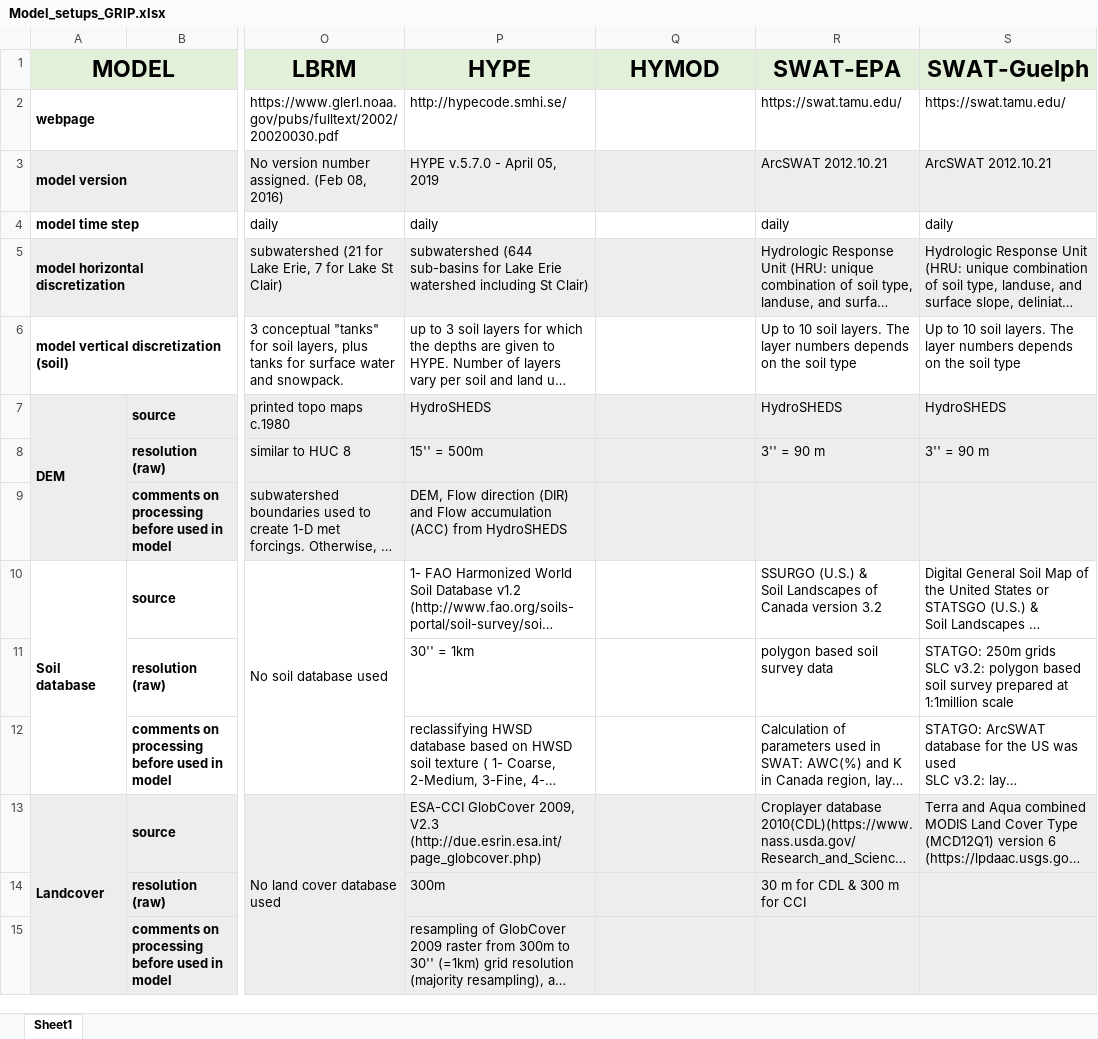
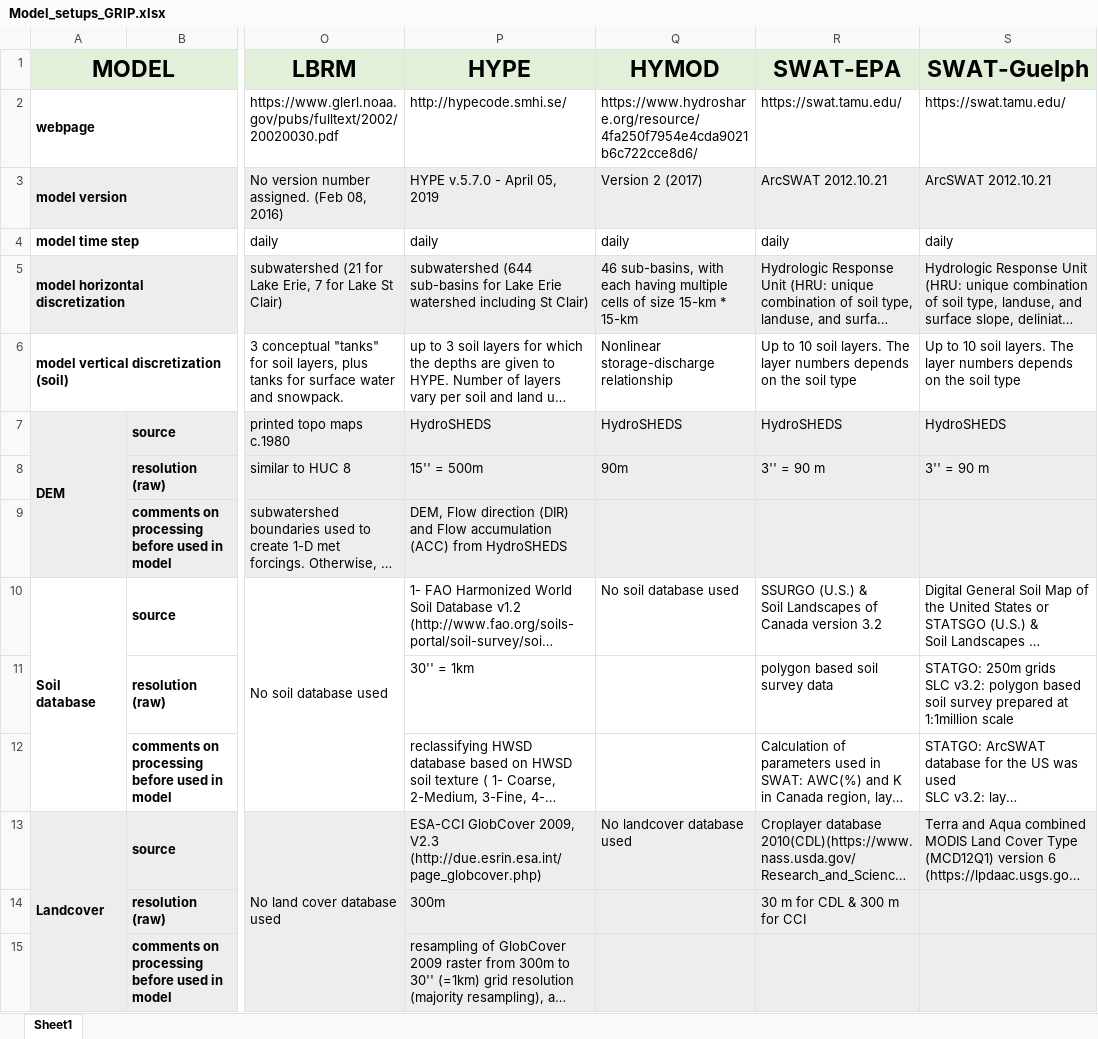
Before and after one commit to julemai/GRIP-E, an Excel workbook: data/Model_setups_GRIP.xlsx, sheet Sheet1, drawn as a sheet; only a part is shown, gaps mark what is left out; long unchanged cells end in …; values as stored, in another font and other column widths than the file's, no borders; charts and pictures not drawn; the diff covers the shown part only; the diff names each change by its address in the sheet, - before the commit and + after, or states it on an @@ line.

Commit message:
Adding information for HYMOD

```diff
--- a/data/Model_setups_GRIP.xlsx (sheet Sheet1)
+++ b/data/Model_setups_GRIP.xlsx (sheet Sheet1)
-Q2 (HYMOD): (empty)
+Q2 (HYMOD): https://www.hydroshare.org/resource/4fa250f7954e4cda9021b6c722cce8d6/
-Q3 (HYMOD): (empty)
+Q3 (HYMOD): Version 2 (2017)
-Q4 (HYMOD): (empty)
+Q4 (HYMOD): daily
-Q5 (HYMOD): (empty)
+Q5 (HYMOD): 46 sub-basins, with each having multiple cells of size 15-km * 15-km
-Q6 (HYMOD): (empty)
+Q6 (HYMOD): Nonlinear storage-discharge relationship
-Q7 (HYMOD): (empty)
+Q7 (HYMOD): HydroSHEDS
-Q8 (HYMOD): (empty)
+Q8 (HYMOD): 90m
-Q10 (HYMOD): (empty)
+Q10 (HYMOD): No soil database used
-Q13 (HYMOD): (empty)
+Q13 (HYMOD): No landcover database used
```
Also changed, not shown: 17 edited cells and merged cells elsewhere in this sheet, charts or pictures.
